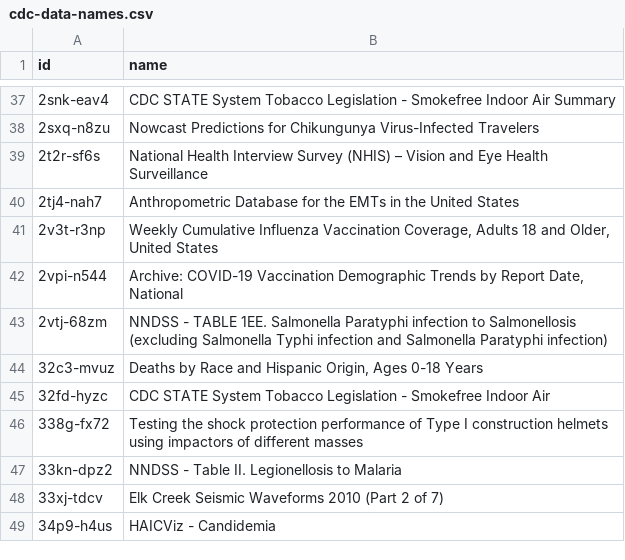
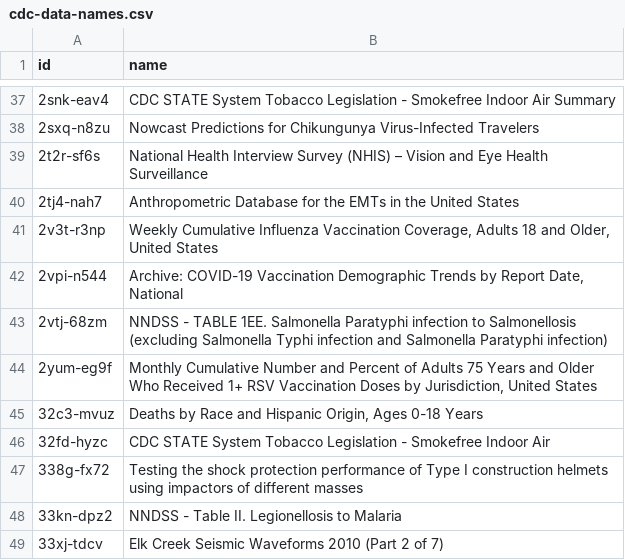
Before and after one commit to jemory/cdc-data-changes, a CSV file: exported_data/cdc-data-names.csv, drawn as a sheet; only a part is shown, gaps mark what is left out; the shorter side is filled out with more unchanged rows.

```diff
--- a/exported_data/cdc-data-names.csv
+++ b/exported_data/cdc-data-names.csv
@@ -43,2 +43,3 @@ id,name
 2vtj-68zm,NNDSS - TABLE 1EE. Salmonella Paratyphi infection to Salmonellosis (excluding Salmonella Typhi infection and Salmonella Paratyphi infection)
+2yum-eg9f,"Monthly Cumulative Number and Percent of Adults 75 Years and Older Who Received 1+ RSV Vaccination Doses by Jurisdiction, United States"
 32c3-mvuz,"Deaths by Race and Hispanic Origin, Ages 0-18 Years"
```
Also changed, not shown: 3 other files.
